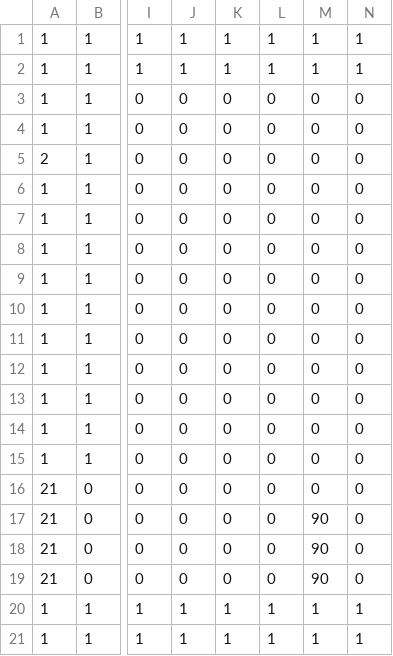
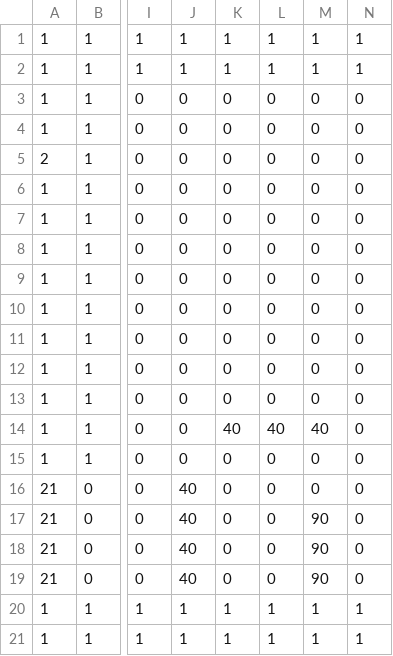
Before and after one commit to kuroyan560/DragKnockFight, a CSV file: resource/IntoTheAbyss/MapChipData/Stage0/Room_0.csv, drawn as a sheet; only a part is shown, gaps mark what is left out; the diff names each change by its address in the sheet, - before the commit and + after, or states it on an @@ line.

```diff
--- a/resource/IntoTheAbyss/MapChipData/Stage0/Room_0.csv
+++ b/resource/IntoTheAbyss/MapChipData/Stage0/Room_0.csv
-K14: 0
+K14: 40
-L14: 0
+L14: 40
-M14: 0
+M14: 40
-J16:J19: 0
+J16:J19: 40
```
Also changed, not shown: 4 other files.
